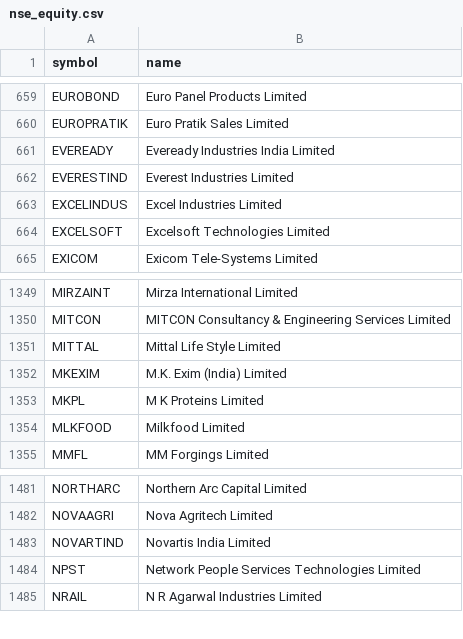
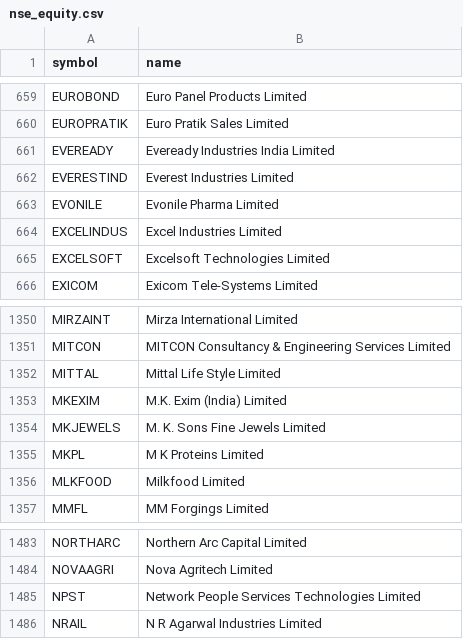
Before and after one commit to AADITR2189/trade, a CSV file: data/nse_equity.csv, drawn as a sheet; only a part is shown, gaps mark what is left out; removed rows and columns are numbered as before the commit, all else as after; the diff names each change by its address in the sheet, - before the commit and + after, or states it on an @@ line.

```diff
--- a/data/nse_equity.csv
+++ b/data/nse_equity.csv
+row 663: EVONILE | Evonile Pharma Limited
+row 1354: MKJEWELS | M. K. Sons Fine Jewels Limited
-row 1483: NOVARTIND | Novartis India Limited
```
Also changed, not shown: data/picks.csv, data/sectors.csv, 2 other files.
